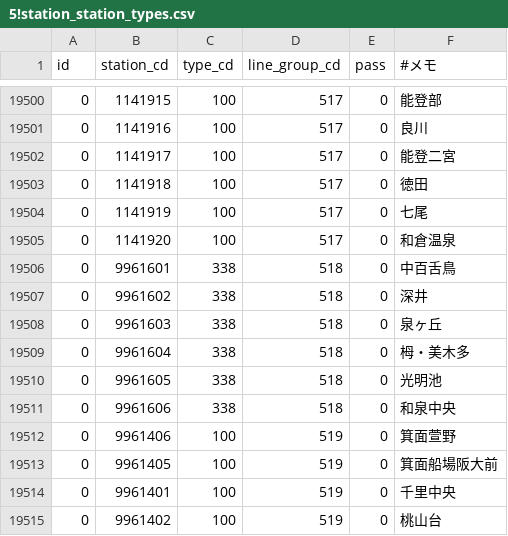
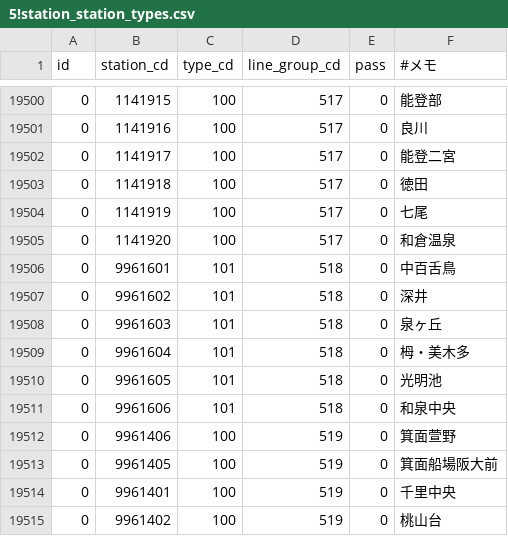
Before and after one commit to TrainLCD/StationAPI, a CSV file: data/5!station_station_types.csv, drawn as a sheet; only a part is shown, gaps mark what is left out.

Commit message:
Update 5!station_station_types.csv
種別修正

```diff
--- a/data/5!station_station_types.csv
+++ b/data/5!station_station_types.csv
@@ -19505,8 +19505,8 @@ id,station_cd,type_cd,line_group_cd,pass,#メモ
 0,1141920,100,517,0,和倉温泉
-0,9961601,338,518,0,中百舌鳥
-0,9961602,338,518,0,深井
-0,9961603,338,518,0,泉ヶ丘
-0,9961604,338,518,0,栂・美木多
-0,9961605,338,518,0,光明池
-0,9961606,338,518,0,和泉中央
+0,9961601,101,518,0,中百舌鳥
+0,9961602,101,518,0,深井
+0,9961603,101,518,0,泉ヶ丘
+0,9961604,101,518,0,栂・美木多
+0,9961605,101,518,0,光明池
+0,9961606,101,518,0,和泉中央
 0,9961406,100,519,0,箕面萱野
```
